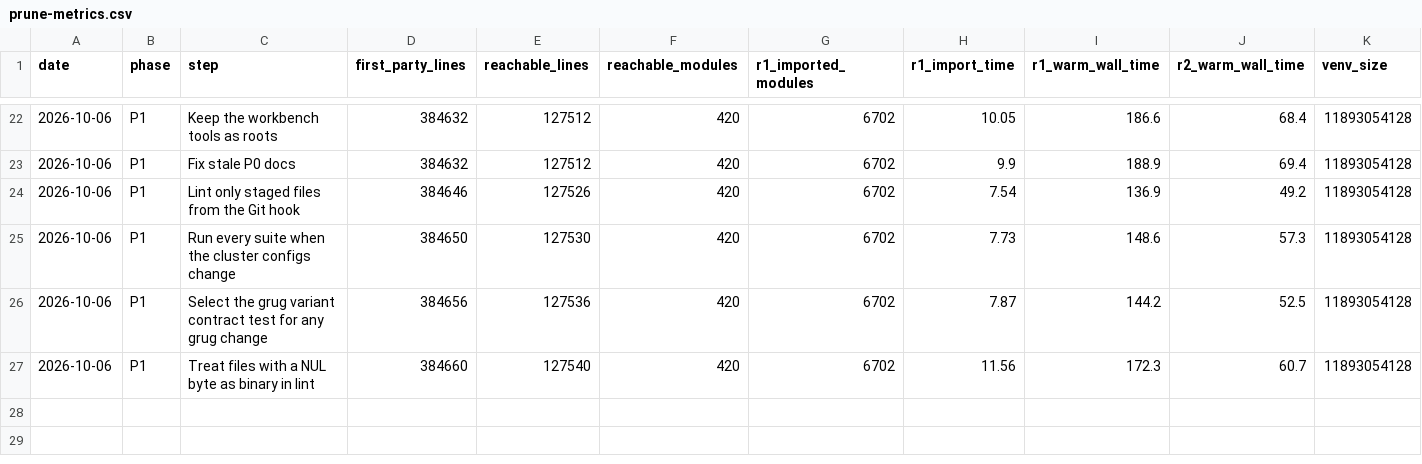
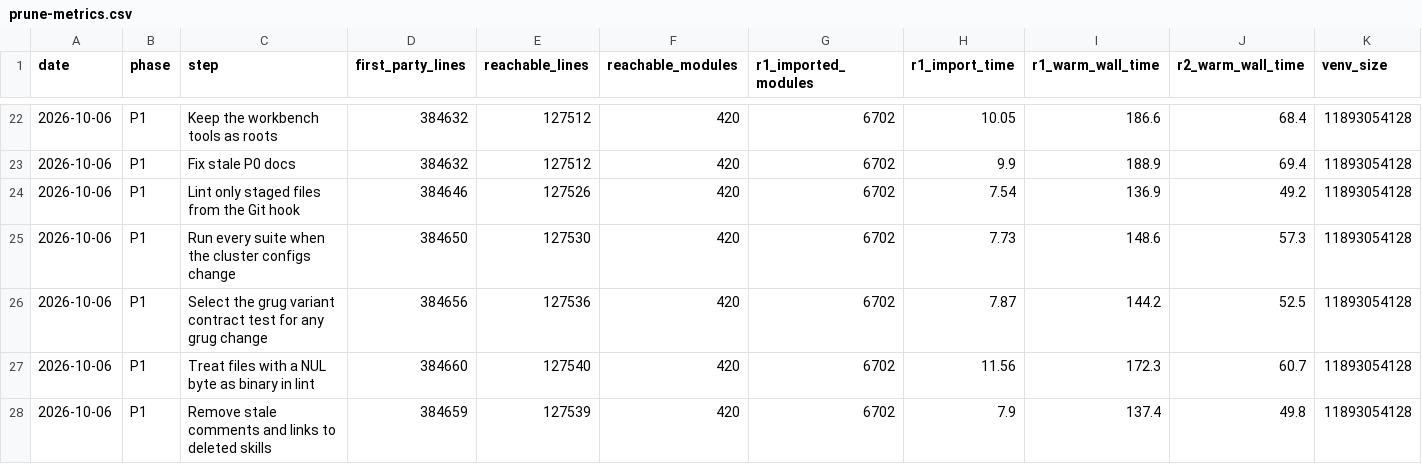
Before and after one commit to jasgcode/Poorin, a CSV file: docs/poorin/prune-metrics.csv, drawn as a sheet; only a part is shown, gaps mark what is left out.

Commit message:
[poorin] Remove stale comments and links to deleted skills
The final review of P1 found stale text in files that stay: a line
left duplicated in the comment above rigging's per-user cluster config
directory, a .gitignore comment whose pattern P0 removed, D39's status
naming a class that no longer exists, and links from the grug README,
two kept skills, and the MoE hero README to skills P1 deleted. Links in
code that P2 and P7 delete are left for those phases.

```diff
--- a/docs/poorin/prune-metrics.csv
+++ b/docs/poorin/prune-metrics.csv
@@ -27 +27,2 @@ date,phase,step,first_party_lines,reachable_lines,reachable_modules,r1_imported_
 2026-10-06,P1,Treat files with a NUL byte as binary in lint,384660,127540,420,6702,11.56,172.3,60.7,11893054128
+2026-10-06,P1,Remove stale comments and links to deleted skills,384659,127539,420,6702,7.9,137.4,49.8,11893054128
```
Also changed, not shown: 7 other files.
